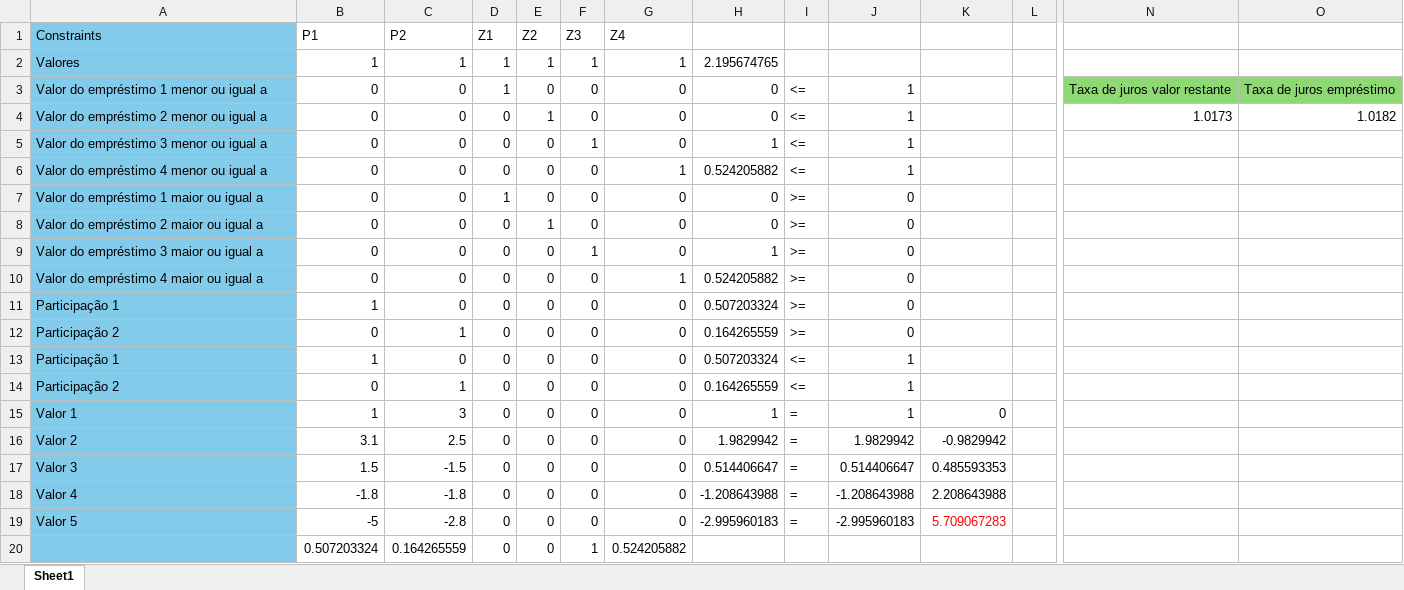
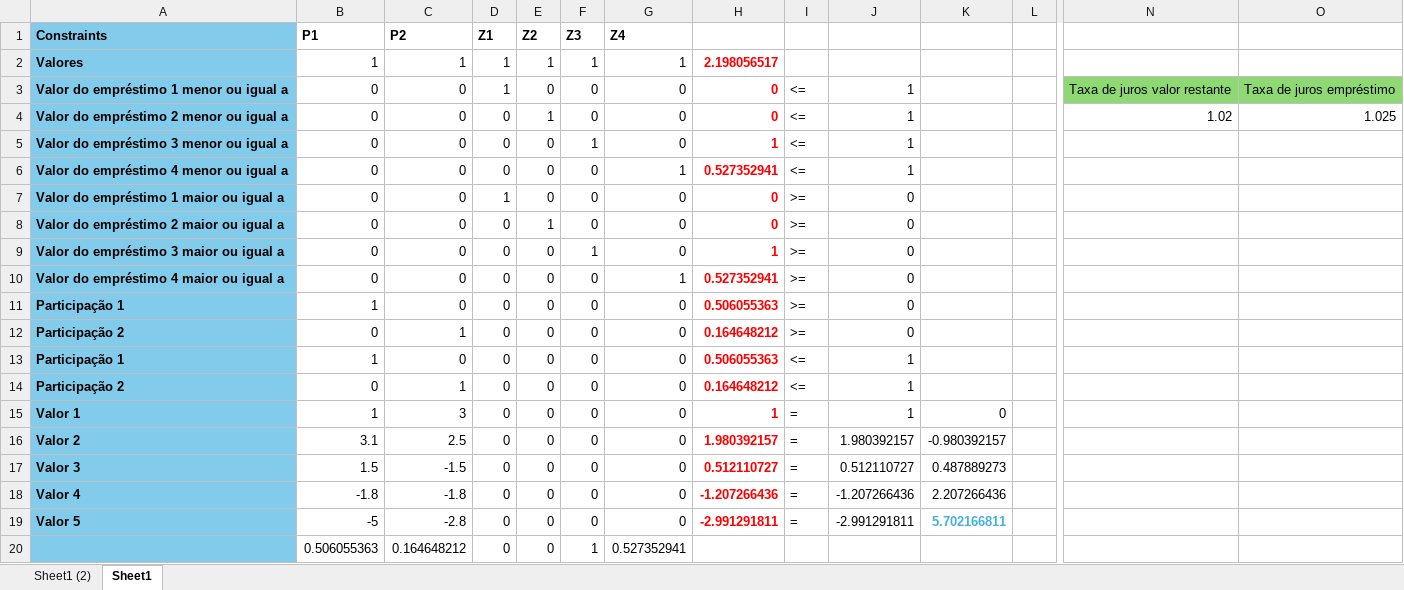
Before and after one commit to MarinsLucas/trabalhoPO, an Excel workbook: 2.3.C-3-2.xlsx, sheet Sheet1, drawn as a sheet; only a part is shown, gaps mark what is left out; values as stored, in another font and other column widths than the file's, no borders; conditional formats not drawn; the diff names each change by its address in the sheet, - before the commit and + after, or states it on an @@ line.

```diff
--- a/2.3.C-3-2.xlsx (sheet Sheet1)
+++ b/2.3.C-3-2.xlsx (sheet Sheet1)
+sheet tab: Sheet1 (2)
-A1:G1 bold: off
+A1:G1 bold: on
-A2:A19 bold: off
+A2:A19 bold: on
-H2: 2.195674765
+H2: 2.198056517
@@ H2:H19 bold: off → on, text colour: black → #FF0000 @@
-N4: 1.0173
+N4: 1.02
-O4: 1.0182
+O4: 1.025
-H6: 0.524205882
+H6: 0.527352941
-H10: 0.524205882
+H10: 0.527352941
-H11: 0.507203324
+H11: 0.506055363
-H12: 0.164265559
+H12: 0.164648212
-H13: 0.507203324
+H13: 0.506055363
-H14: 0.164265559
+H14: 0.164648212
-H16: 1.9829942
+H16: 1.980392157
-J16: 1.9829942
+J16: 1.980392157
-K16: -0.9829942
+K16: -0.980392157
-H17: 0.514406647
+H17: 0.512110727
-J17: 0.514406647
+J17: 0.512110727
-K17: 0.485593353
+K17: 0.487889273
-H18: -1.208643988
+H18: -1.207266436
-J18: -1.208643988
+J18: -1.207266436
-K18: 2.208643988
+K18: 2.207266436
-H19: -2.995960183
+H19: -2.991291811
-J19: -2.995960183
+J19: -2.991291811
-K19: 5.709067283
+K19: 5.702166811
@@ K19 bold: off → on, text colour: #FF0000 → #46B1E1 @@
-B20 (P1): 0.507203324
+B20 (P1): 0.506055363
-C20 (P2): 0.164265559
+C20 (P2): 0.164648212
-G20 (Z4): 0.524205882
+G20 (Z4): 0.527352941
```
Also changed, not shown: PlanilhaUnificada.xlsx, 1 other file.
